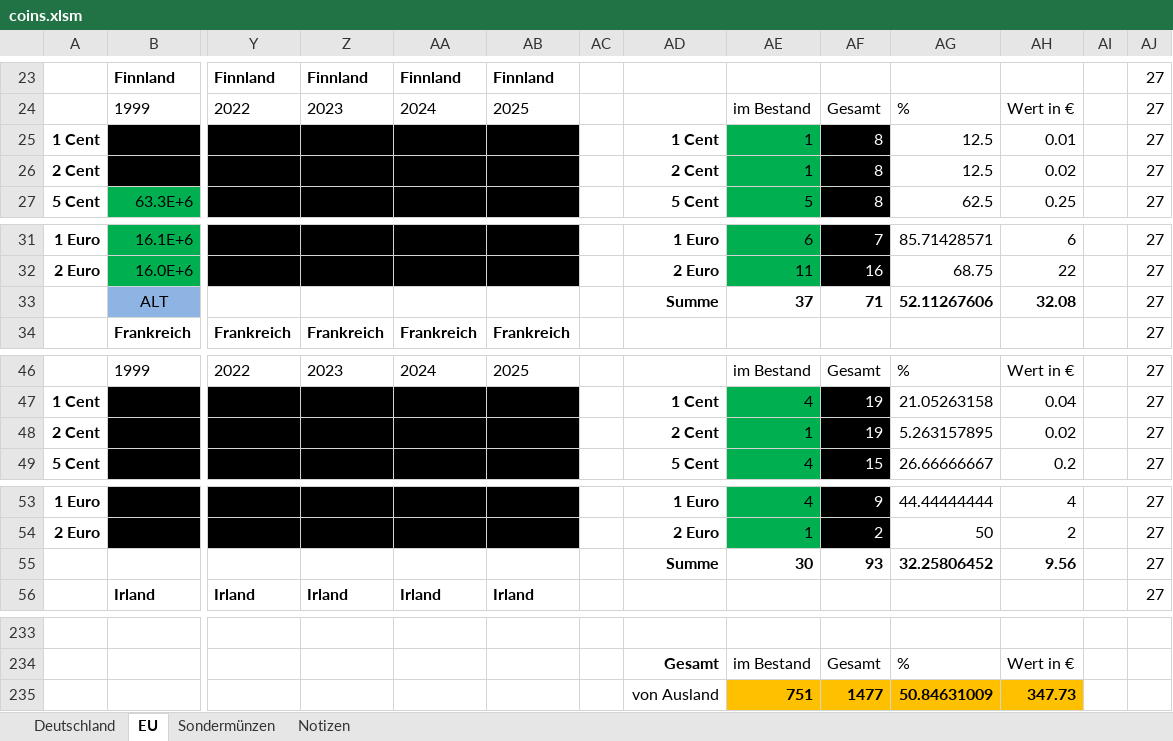
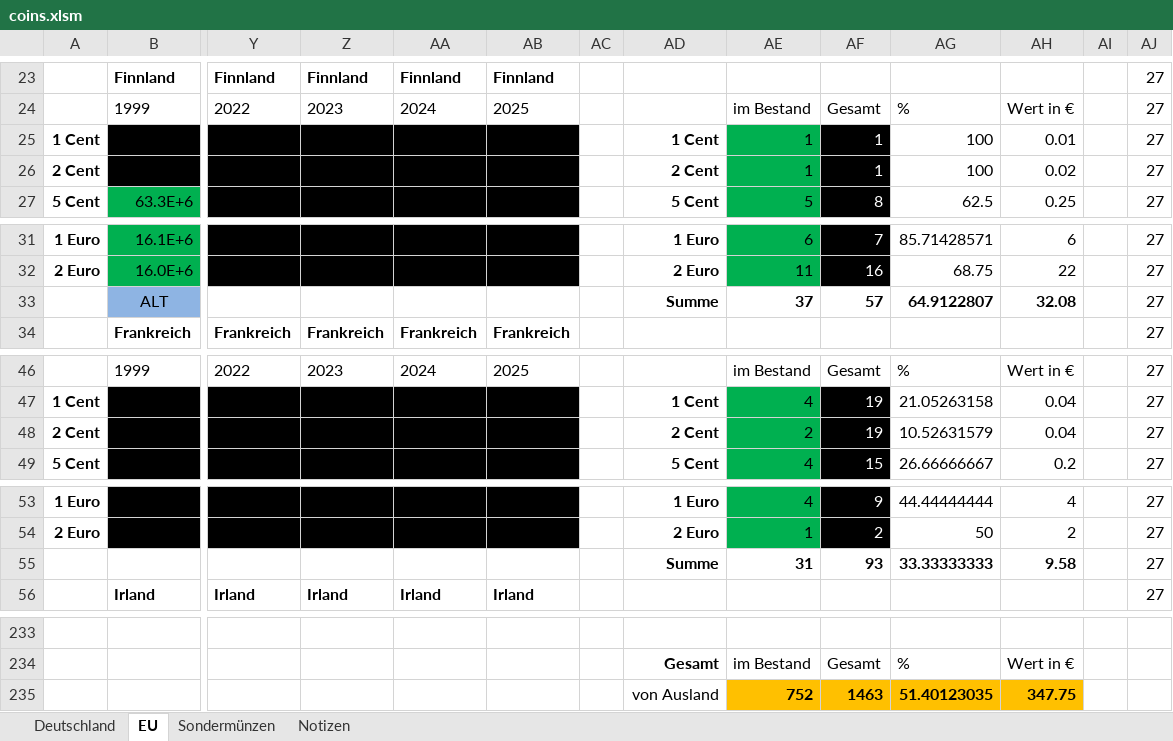
Before and after one commit to jannisborn/coinbot, an Excel workbook: coins.xlsm, sheet EU, drawn as a sheet; only a part is shown, gaps mark what is left out; values as stored, in another font and other column widths than the file's, no borders; removed rows and columns are numbered as before the commit, all else as after; rows hold the shown columns only; the diff names each change by its address in the sheet, - before the commit and + after, or states it on an @@ line.

```diff
--- a/coins.xlsm (sheet EU)
+++ b/coins.xlsm (sheet EU)
-AF25:AF26: 8
+AF25:AF26: 1
-AG25:AG26: 12.5
+AG25:AG26: 100
-AF33: 71
+AF33: 57
-AG33: 52.11267606
+AG33: 64.9122807
-AE48: 1
+AE48: 2
-AG48: 5.263157895
+AG48: 10.52631579
-AH48: 0.02
+AH48: 0.04
-AE55: 30
+AE55: 31
-AG55: 32.25806452
+AG55: 33.33333333
-AH55: 9.56
+AH55: 9.58
-row 235:  |  |  |  |  |  |  | von Ausland | 751 | 1477 | 50.84631009 | 347.73
+row 235:  |  |  |  |  |  |  | von Ausland | 752 | 1463 | 51.40123035 | 347.75
```
Also changed, not shown: sheet Deutschland, sheet Sondermünzen, formulas that keep their value, 3 other files.
